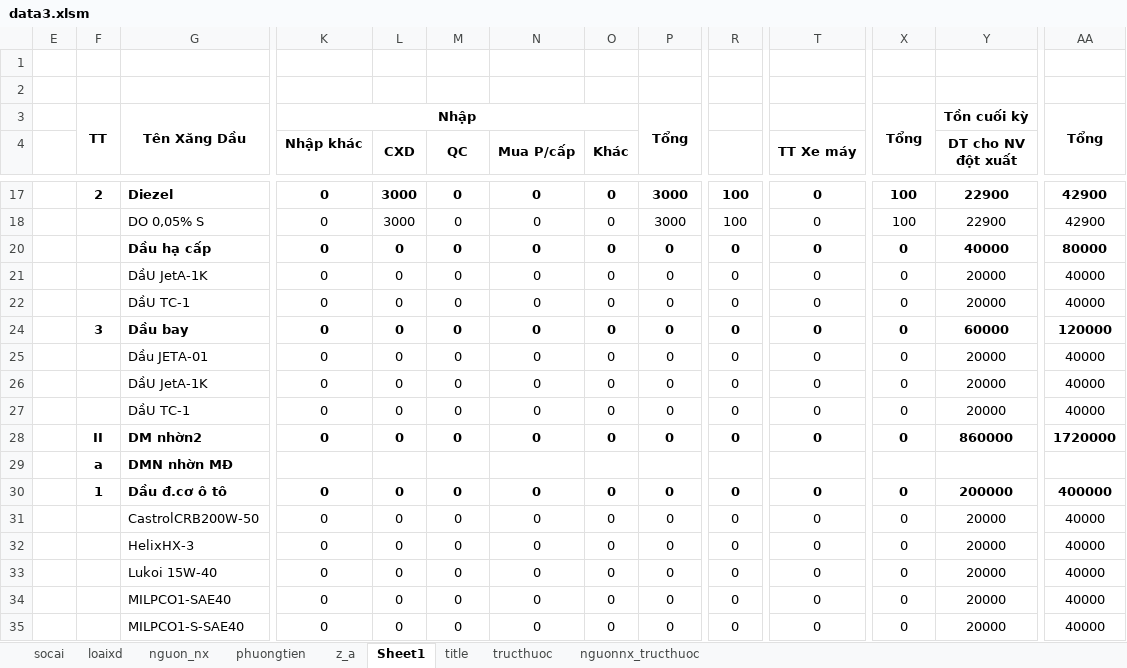
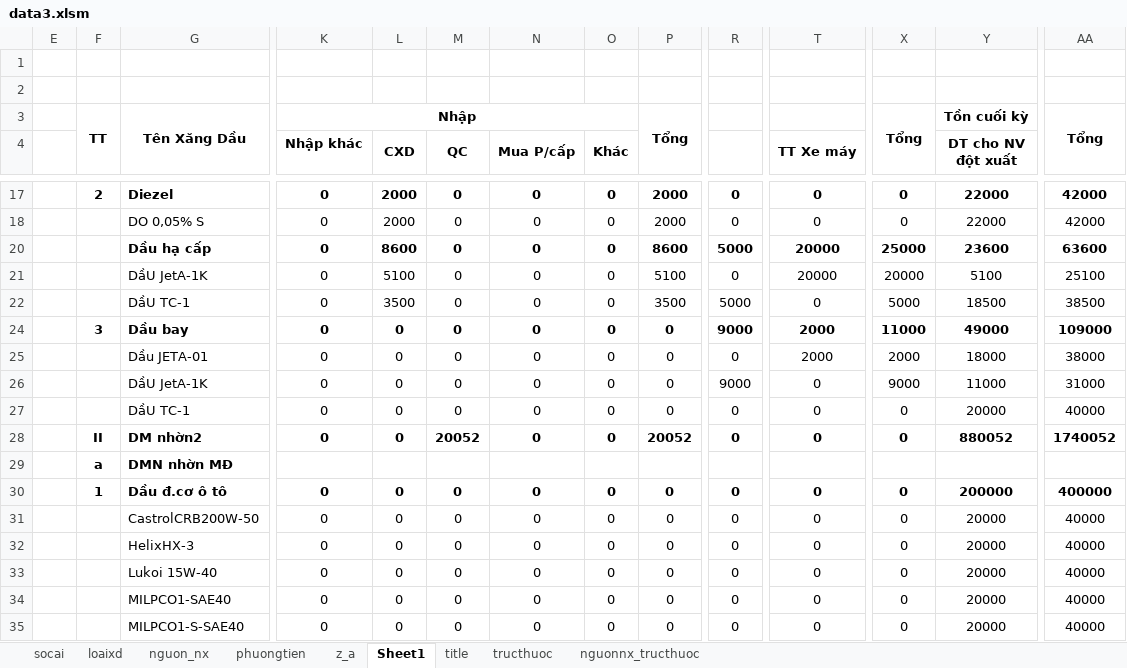
Before and after one commit to ste4-share/petroleum_management_app, an Excel workbook: data3.xlsm, sheet Sheet1, drawn as a sheet; only a part is shown, gaps mark what is left out; values as stored, in another font and other column widths than the file's, no borders; charts and pictures not drawn; removed rows and columns are numbered as before the commit, all else as after; rows hold the shown columns only; the diff covers the shown part only; the diff names each change by its address in the sheet, - before the commit and + after, or states it on an @@ line.

```diff
--- a/data3.xlsm (sheet Sheet1)
+++ b/data3.xlsm (sheet Sheet1)
-L17:L18 (CXD): 3000
+L17:L18 (CXD): 2000
-P17:P18: 3000
+P17:P18: 2000
-R17:R18: 100
+R17:R18: 0
-X17:X18: 100
+X17:X18: 0
-Y17:Y18 (DT cho NV đột xuất): 22900
+Y17:Y18 (DT cho NV đột xuất): 22000
-AA17:AA18: 42900
+AA17:AA18: 42000
-L20 (CXD): 0
+L20 (CXD): 8600
-P20: 0
+P20: 8600
-R20: 0
+R20: 5000
-T20 (TT Xe máy): 0
+T20 (TT Xe máy): 20000
-X20: 0
+X20: 25000
-Y20 (DT cho NV đột xuất): 40000
+Y20 (DT cho NV đột xuất): 23600
-AA20: 80000
+AA20: 63600
+row 21:  |  | DầU JetA-1K | 0 | 5100 | 0 | 0 | 0 | 5100 | 0 | 20000 | 20000 | 5100 | 25100
+row 22:  |  | DầU TC-1 | 0 | 3500 | 0 | 0 | 0 | 3500 | 5000 | 0 | 5000 | 18500 | 38500
+row 24:  | 3 | Dầu bay | 0 | 0 | 0 | 0 | 0 | 0 | 9000 | 2000 | 11000 | 49000 | 109000
+row 25:  |  | Dầu JETA-01 | 0 | 0 | 0 | 0 | 0 | 0 | 0 | 2000 | 2000 | 18000 | 38000
-R26: 0
+R26: 9000
-X26: 0
+X26: 9000
-Y26 (DT cho NV đột xuất): 20000
+Y26 (DT cho NV đột xuất): 11000
-AA26: 40000
+AA26: 31000
-row 24:  | 3 | Dầu bay | 0 | 0 | 0 | 0 | 0 | 0 | 0 | 0 | 0 | 60000 | 120000
-row 25:  |  | Dầu JETA-01 | 0 | 0 | 0 | 0 | 0 | 0 | 0 | 0 | 0 | 20000 | 40000
-row 26:  |  | DầU JetA-1K | 0 | 0 | 0 | 0 | 0 | 0 | 0 | 0 | 0 | 20000 | 40000
-row 27:  |  | DầU TC-1 | 0 | 0 | 0 | 0 | 0 | 0 | 0 | 0 | 0 | 20000 | 40000
-M28 (QC): 0
+M28 (QC): 20052
-P28: 0
+P28: 20052
-Y28 (DT cho NV đột xuất): 860000
+Y28 (DT cho NV đột xuất): 880052
-AA28: 1720000
+AA28: 1740052
```
Also changed, not shown: 37 edited cells elsewhere in this sheet, 18 other files.
